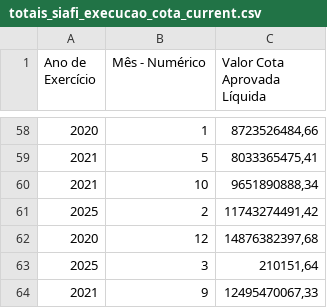
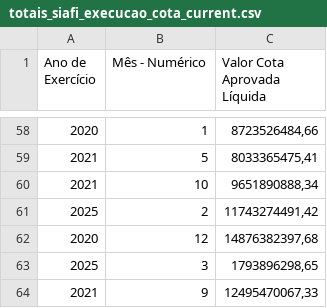
Before and after one commit to splor-mg/dados-totais-armazem-siafi, a CSV file: data-raw/totais_siafi_execucao_cota_current.csv, drawn as a sheet; only a part is shown, gaps mark what is left out.

```diff
--- a/data-raw/totais_siafi_execucao_cota_current.csv
+++ b/data-raw/totais_siafi_execucao_cota_current.csv
@@ -62,3 +62,3 @@
 "2020","12","14876382397,68"
-"2025","3","210151,64"
+"2025","3","1793896298,65"
 "2021","9","12495470067,33"
```
Also changed, not shown: data-raw/totais_siafi_execucao_current.csv, data-raw/totais_siafi_restos_pagar.csv, 4 other files.
